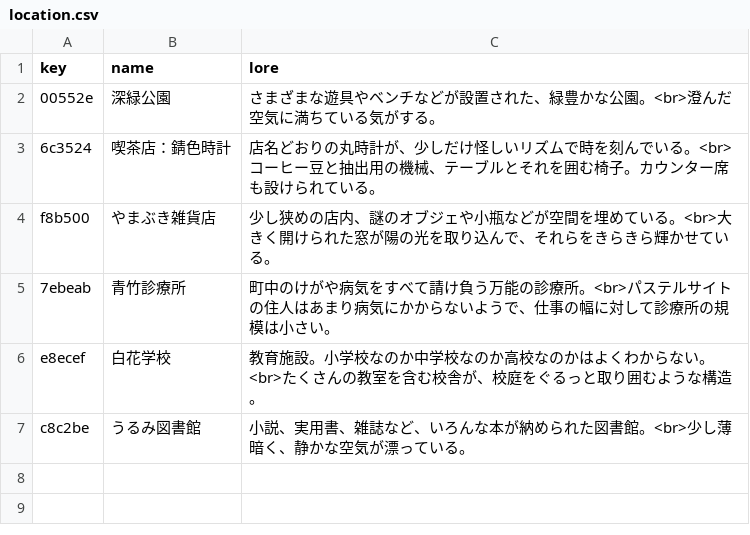
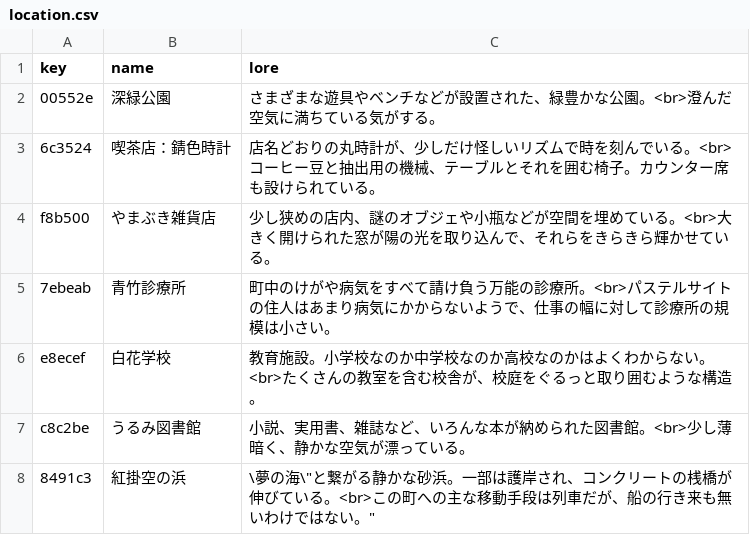
Before and after one commit to pppp-pear-qqqq/untr-server, a CSV file: app/ondyst/master/location.csv, drawn as a sheet; the diff names each change by its address in the sheet, - before the commit and + after, or states it on an @@ line.

```diff
--- a/app/ondyst/master/location.csv
+++ b/app/ondyst/master/location.csv
+row 8: 8491c3 | 紅掛空の浜 | \夢の海\"と繋がる静かな砂浜。一部は護岸され、コンクリートの桟橋が伸びている。<br>この町への主な移動手段は列車だが、船の行き来も無いわけではない。"
```
Also changed, not shown: 3 other files.
